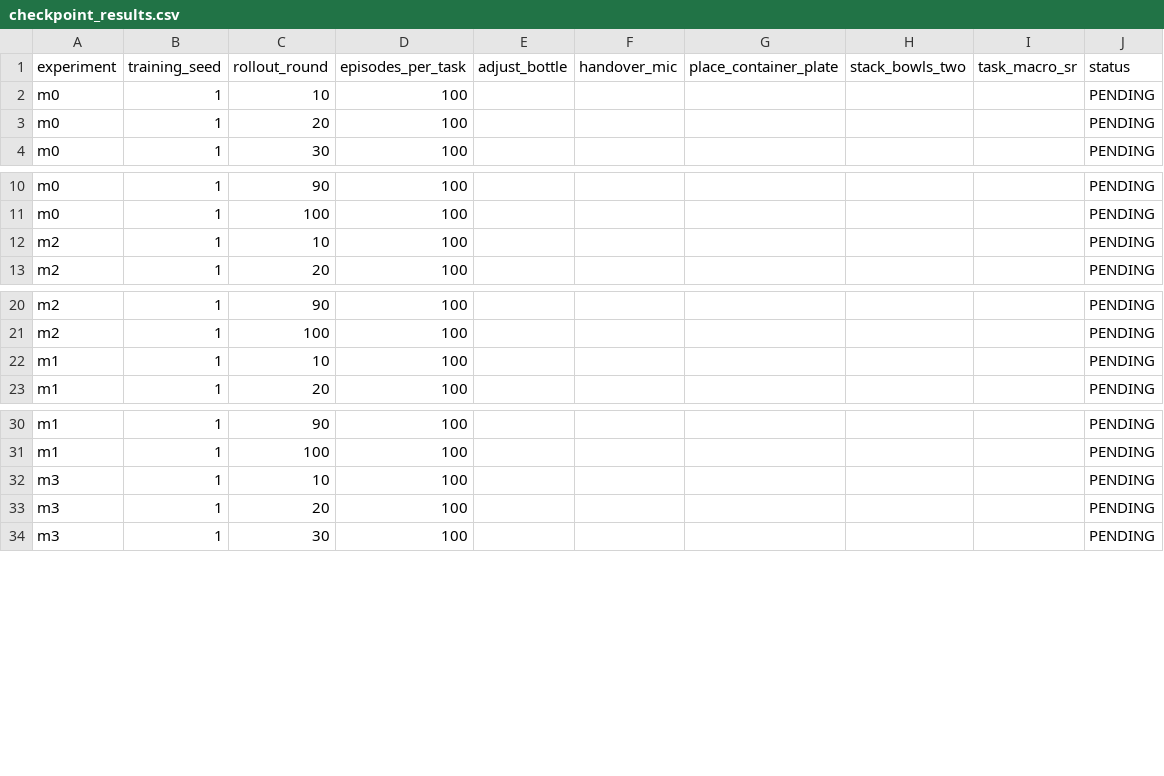
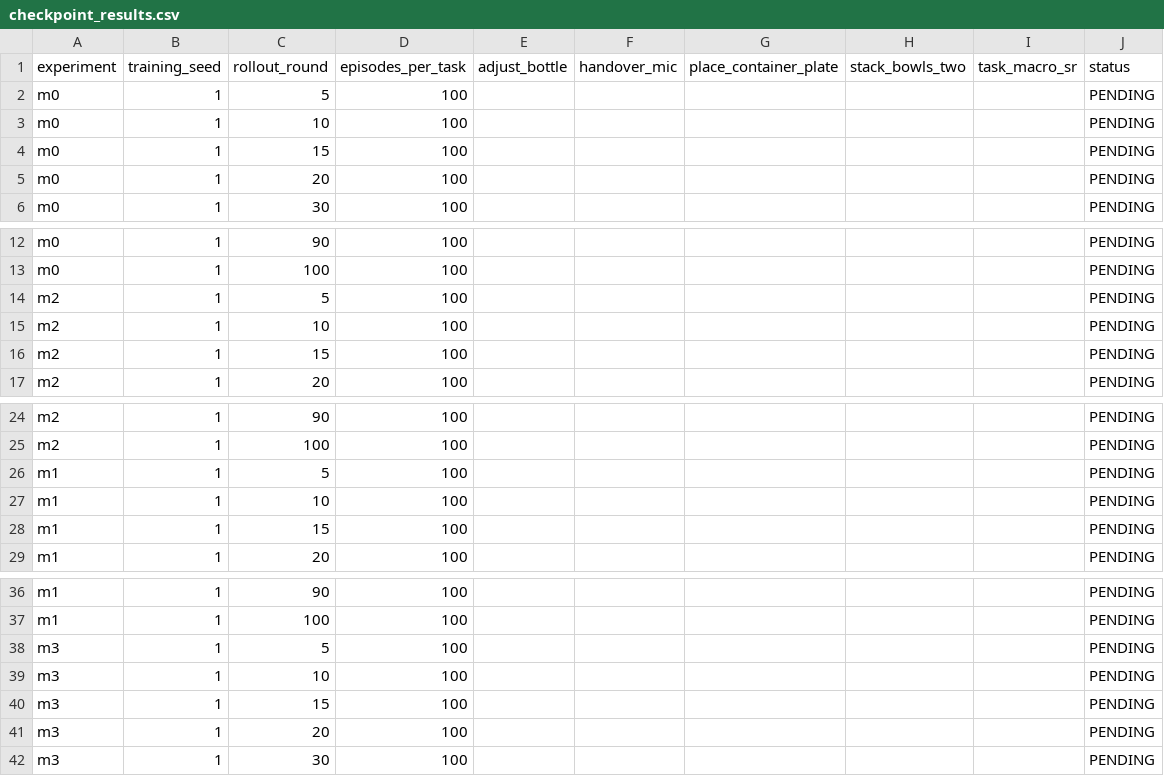
Before and after one commit to zh-xinyu/RLinf, a CSV file: docs/opd/handoffs/robotwin2_formal_sft500_seed1/checkpoint_results.csv, drawn as a sheet; only a part is shown, gaps mark what is left out.

Commit message:
docs(robotwin): freeze seed1 release and early checkpoint schedule
Signed-off-by: zh-xinyu <zhouxinyu2022@gmail.com>

```diff
--- a/docs/opd/handoffs/robotwin2_formal_sft500_seed1/checkpoint_results.csv
+++ b/docs/opd/handoffs/robotwin2_formal_sft500_seed1/checkpoint_results.csv
@@ -1,3 +1,5 @@
 experiment,training_seed,rollout_round,episodes_per_task,adjust_bottle,handover_mic,place_container_plate,stack_bowls_two,task_macro_sr,status
+m0,1,5,100,,,,,,PENDING
 m0,1,10,100,,,,,,PENDING
+m0,1,15,100,,,,,,PENDING
 m0,1,20,100,,,,,,PENDING
@@ -11,3 +13,5 @@ m0,1,90,100,,,,,,PENDING
 m0,1,100,100,,,,,,PENDING
+m2,1,5,100,,,,,,PENDING
 m2,1,10,100,,,,,,PENDING
+m2,1,15,100,,,,,,PENDING
 m2,1,20,100,,,,,,PENDING
@@ -21,3 +25,5 @@ m2,1,90,100,,,,,,PENDING
 m2,1,100,100,,,,,,PENDING
+m1,1,5,100,,,,,,PENDING
 m1,1,10,100,,,,,,PENDING
+m1,1,15,100,,,,,,PENDING
 m1,1,20,100,,,,,,PENDING
@@ -31,3 +37,5 @@ m1,1,90,100,,,,,,PENDING
 m1,1,100,100,,,,,,PENDING
+m3,1,5,100,,,,,,PENDING
 m3,1,10,100,,,,,,PENDING
+m3,1,15,100,,,,,,PENDING
 m3,1,20,100,,,,,,PENDING
```
Also changed, not shown: 1 other file.
